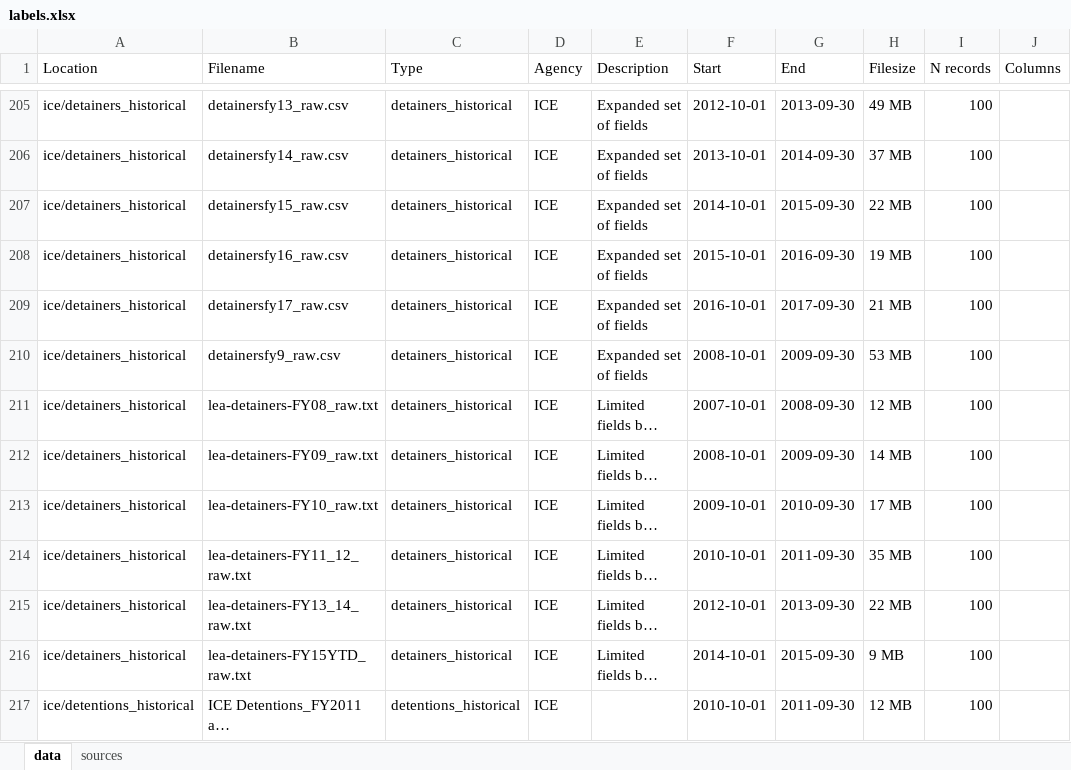
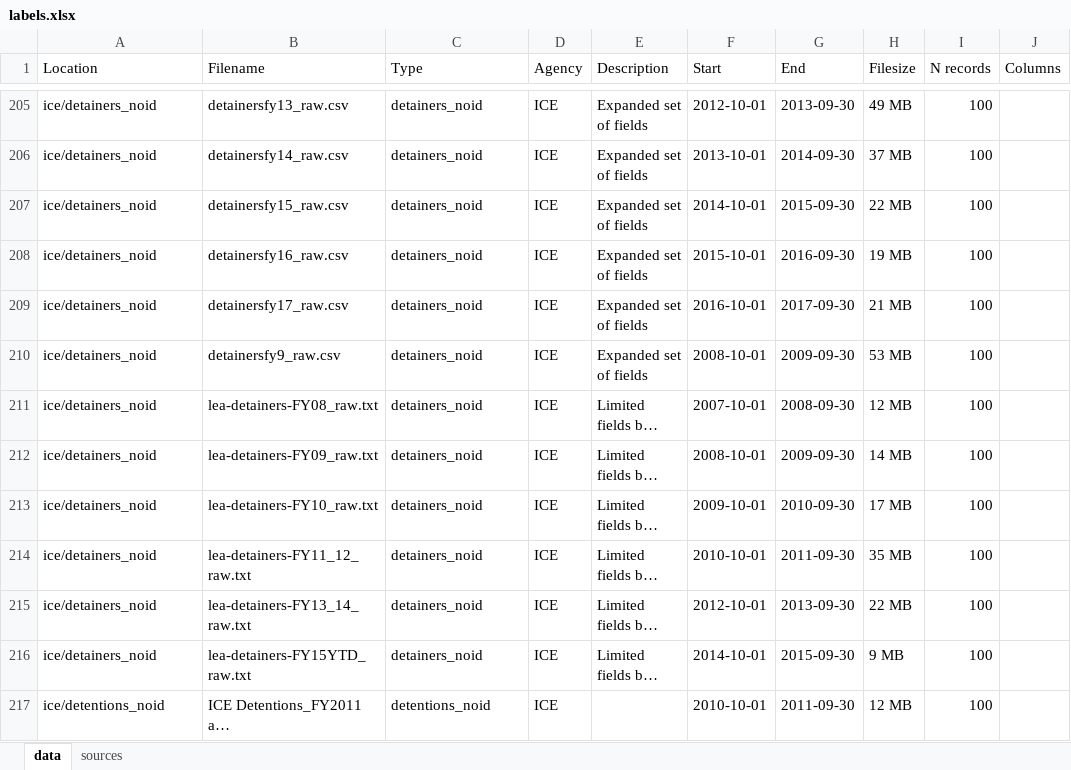
Before and after one commit to deportationdata/web, an Excel workbook: labels.xlsx, sheet data, drawn as a sheet; only a part is shown, gaps mark what is left out; long unchanged cells end in …; values as stored, in another font and other column widths than the file's, no borders; charts and pictures not drawn; the diff covers the shown part only; the diff names each change by its address in the sheet, - before the commit and + after, or states it on an @@ line.

```diff
--- a/labels.xlsx (sheet data)
+++ b/labels.xlsx (sheet data)
-A205:A216 (Location): ice/detainers_historical
+A205:A216 (Location): ice/detainers_noid
-C205:C216 (Type): detainers_historical
+C205:C216 (Type): detainers_noid
-A217 (Location): ice/detentions_historical
+A217 (Location): ice/detentions_noid
-C217 (Type): detentions_historical
+C217 (Type): detentions_noid
```
Also changed, not shown: 86 edited cells elsewhere in this sheet.
